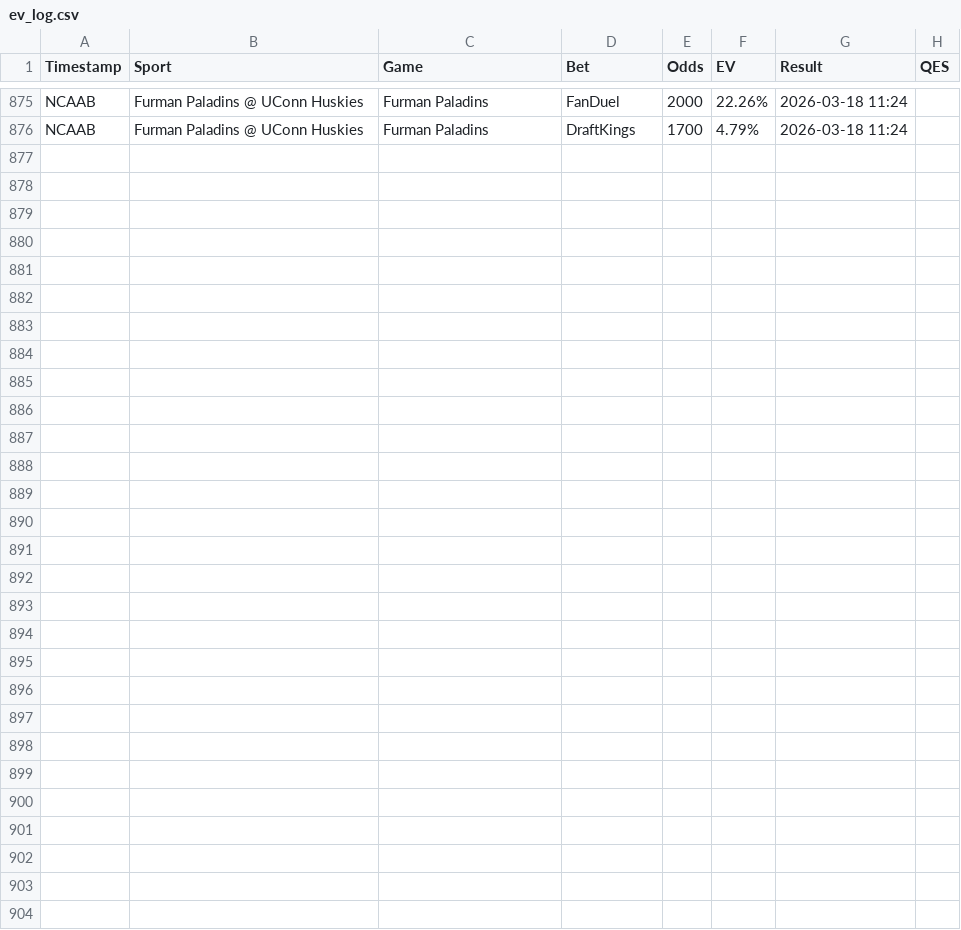
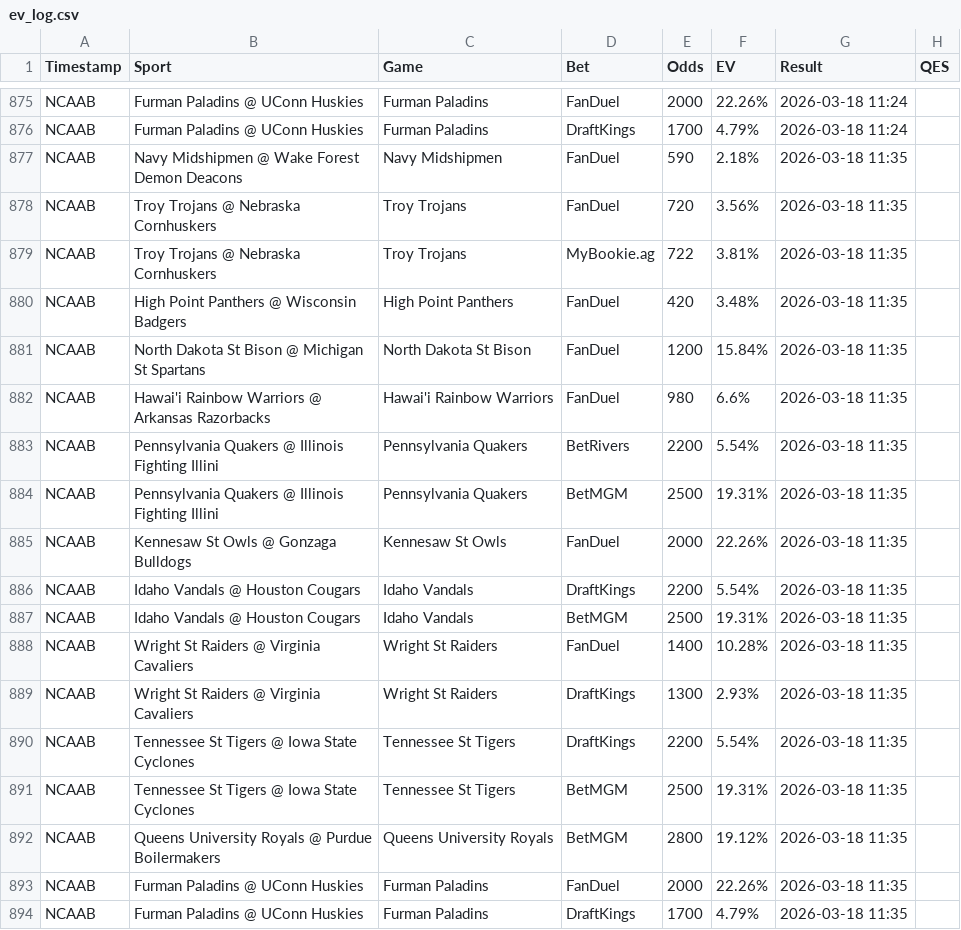
Before and after one commit to Hgully/quant-syndicate, a CSV file: ev_log.csv, drawn as a sheet; only a part is shown, gaps mark what is left out.

```diff
--- a/ev_log.csv
+++ b/ev_log.csv
@@ -876 +876,19 @@ NCAAB,Furman Paladins @ UConn Huskies,Furman Paladins,FanDuel,2000,22.26%,2026-0
 NCAAB,Furman Paladins @ UConn Huskies,Furman Paladins,DraftKings,1700,4.79%,2026-03-18 11:24
+NCAAB,Navy Midshipmen @ Wake Forest Demon Deacons,Navy Midshipmen,FanDuel,590,2.18%,2026-03-18 11:35
+NCAAB,Troy Trojans @ Nebraska Cornhuskers,Troy Trojans,FanDuel,720,3.56%,2026-03-18 11:35
+NCAAB,Troy Trojans @ Nebraska Cornhuskers,Troy Trojans,MyBookie.ag,722,3.81%,2026-03-18 11:35
+NCAAB,High Point Panthers @ Wisconsin Badgers,High Point Panthers,FanDuel,420,3.48%,2026-03-18 11:35
+NCAAB,North Dakota St Bison @ Michigan St Spartans,North Dakota St Bison,FanDuel,1200,15.84%,2026-03-18 11:35
+NCAAB,Hawai'i Rainbow Warriors @ Arkansas Razorbacks,Hawai'i Rainbow Warriors,FanDuel,980,6.6%,2026-03-18 11:35
+NCAAB,Pennsylvania Quakers @ Illinois Fighting Illini,Pennsylvania Quakers,BetRivers,2200,5.54%,2026-03-18 11:35
+NCAAB,Pennsylvania Quakers @ Illinois Fighting Illini,Pennsylvania Quakers,BetMGM,2500,19.31%,2026-03-18 11:35
+NCAAB,Kennesaw St Owls @ Gonzaga Bulldogs,Kennesaw St Owls,FanDuel,2000,22.26%,2026-03-18 11:35
+NCAAB,Idaho Vandals @ Houston Cougars,Idaho Vandals,DraftKings,2200,5.54%,2026-03-18 11:35
+NCAAB,Idaho Vandals @ Houston Cougars,Idaho Vandals,BetMGM,2500,19.31%,2026-03-18 11:35
+NCAAB,Wright St Raiders @ Virginia Cavaliers,Wright St Raiders,FanDuel,1400,10.28%,2026-03-18 11:35
+NCAAB,Wright St Raiders @ Virginia Cavaliers,Wright St Raiders,DraftKings,1300,2.93%,2026-03-18 11:35
+NCAAB,Tennessee St Tigers @ Iowa State Cyclones,Tennessee St Tigers,DraftKings,2200,5.54%,2026-03-18 11:35
+NCAAB,Tennessee St Tigers @ Iowa State Cyclones,Tennessee St Tigers,BetMGM,2500,19.31%,2026-03-18 11:35
+NCAAB,Queens University Royals @ Purdue Boilermakers,Queens University Royals,BetMGM,2800,19.12%,2026-03-18 11:35
+NCAAB,Furman Paladins @ UConn Huskies,Furman Paladins,FanDuel,2000,22.26%,2026-03-18 11:35
+NCAAB,Furman Paladins @ UConn Huskies,Furman Paladins,DraftKings,1700,4.79%,2026-03-18 11:35
```
